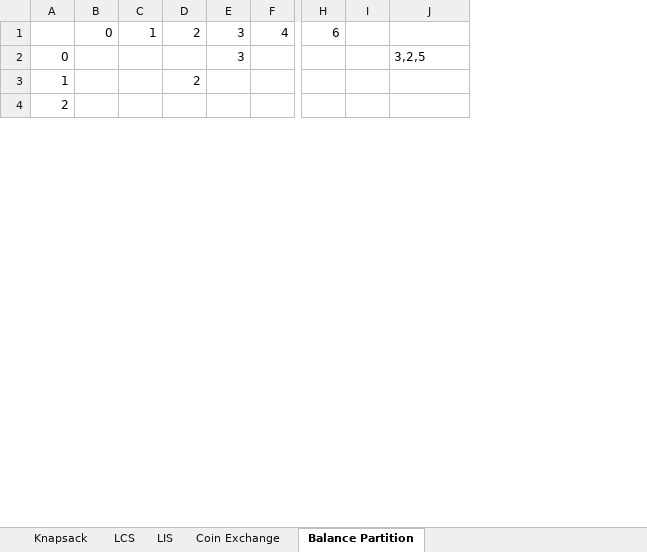
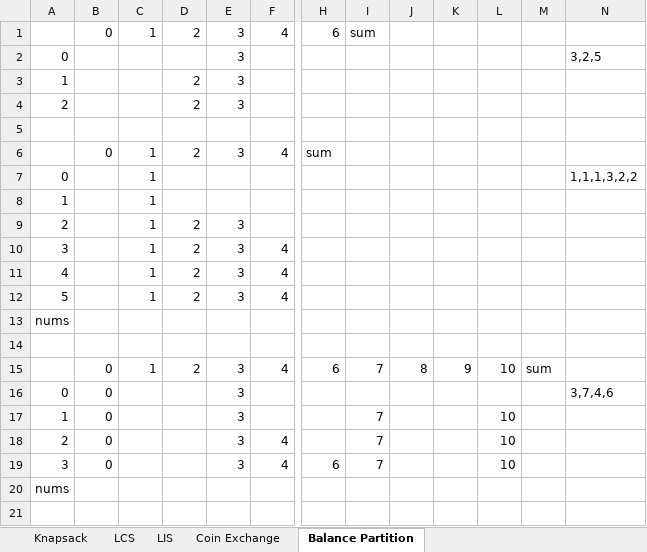
Before and after one commit to hamu01/SampleCode, an Excel workbook: Algorithms/Dp/Dp.xlsx, sheet Balance Partition, drawn as a sheet; only a part is shown, gaps mark what is left out; values as stored, in another font and other column widths than the file's, no borders; removed rows and columns are numbered as before the commit, all else as after; rows hold the shown columns only; the diff covers the shown part only; the diff names each change by its address in the sheet, - before the commit and + after, or states it on an @@ line.

Commit message:
1. 完善BalancePartition算法代码

```diff
--- a/Algorithms/Dp/Dp.xlsx (sheet Balance Partition)
+++ b/Algorithms/Dp/Dp.xlsx (sheet Balance Partition)
-column I, empty
+column I, row 1: sum
+column J, empty
+column K, empty
+column L, empty
+column M, empty
-E3:E4: (empty)
+E3:E4: 3
-D4: (empty)
+D4: 2
+row 5: (empty)
+row 6:  | 0 | 1 | 2 | 3 | 4 | sum
+row 7: 0 |  | 1 |  |  |  |  |  |  |  |  |  | 1,1,1,3,2,2
+row 8: 1 |  | 1
+row 10: 3 |  | 1 | 2 | 3 | 4
+row 11: 4 |  | 1 | 2 | 3 | 4
+row 12: 5 |  | 1 | 2 | 3 | 4
+row 13: nums
+row 14: (empty)
+row 15:  | 0 | 1 | 2 | 3 | 4 | 6 | 7 | 8 | 9 | 10 | sum
+row 16: 0 | 0 |  |  | 3 |  |  |  |  |  |  |  | 3,7,4,6
+row 17: 1 | 0 |  |  | 3 |  |  | 7 |  |  | 10
+row 18: 2 | 0 |  |  | 3 | 4 |  | 7 |  |  | 10
+row 19: 3 | 0 |  |  | 3 | 4 | 6 | 7 |  |  | 10
+row 20: nums
+row 21: (empty)
```
Also changed, not shown: 7 added rows, 3 removed rows and 5 edited cells elsewhere in this sheet, 4 other files.
